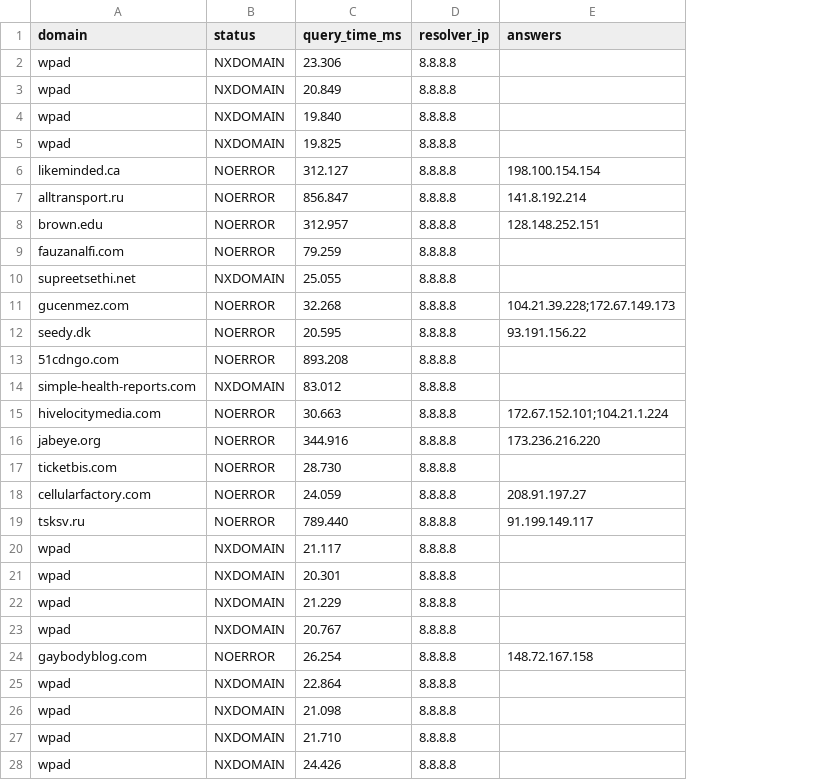
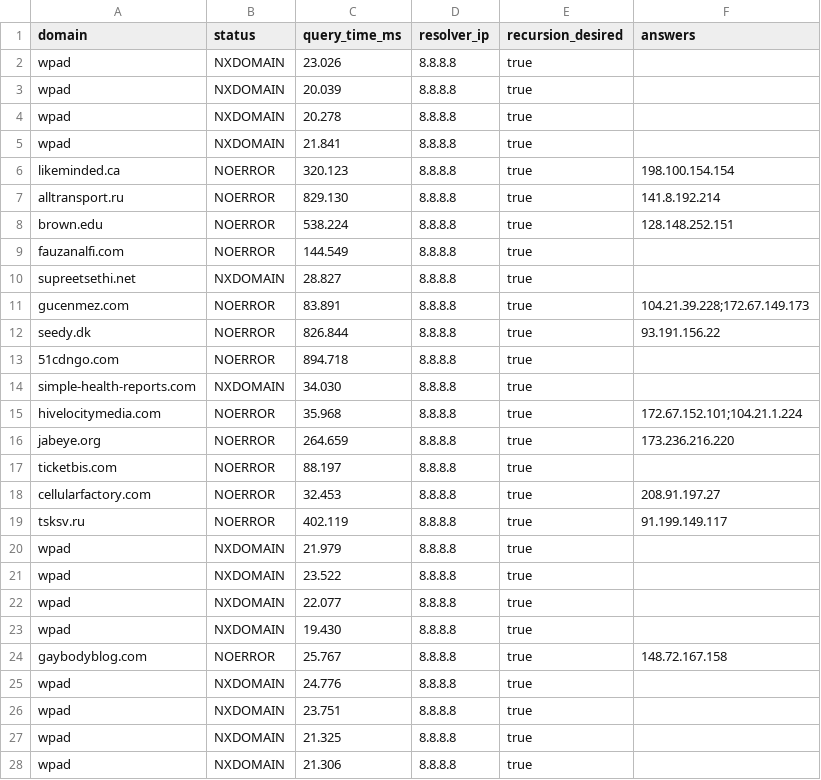
Before and after one commit to ShardulJunagade/cn-assignment-2, a CSV file: results/system/h2_system_results.csv, drawn as a sheet; only a part is shown; the diff covers the shown part only; the diff names each change by its address in the sheet, - before the commit and + after, or states it on an @@ line.

```diff
--- a/results/system/h2_system_results.csv
+++ b/results/system/h2_system_results.csv
+column E (recursion_desired), rows 2-28: all true
-C2 (query_time_ms): 23.306
+C2 (query_time_ms): 23.026
-C3 (query_time_ms): 20.849
+C3 (query_time_ms): 20.039
-C4 (query_time_ms): 19.840
+C4 (query_time_ms): 20.278
-C5 (query_time_ms): 19.825
+C5 (query_time_ms): 21.841
-C6 (query_time_ms): 312.127
+C6 (query_time_ms): 320.123
-C7 (query_time_ms): 856.847
+C7 (query_time_ms): 829.130
-C8 (query_time_ms): 312.957
+C8 (query_time_ms): 538.224
-C9 (query_time_ms): 79.259
+C9 (query_time_ms): 144.549
-C10 (query_time_ms): 25.055
+C10 (query_time_ms): 28.827
-C11 (query_time_ms): 32.268
+C11 (query_time_ms): 83.891
-C12 (query_time_ms): 20.595
+C12 (query_time_ms): 826.844
-C13 (query_time_ms): 893.208
+C13 (query_time_ms): 894.718
-C14 (query_time_ms): 83.012
+C14 (query_time_ms): 34.030
-C15 (query_time_ms): 30.663
+C15 (query_time_ms): 35.968
-C16 (query_time_ms): 344.916
+C16 (query_time_ms): 264.659
-C17 (query_time_ms): 28.730
+C17 (query_time_ms): 88.197
-C18 (query_time_ms): 24.059
+C18 (query_time_ms): 32.453
-C19 (query_time_ms): 789.440
+C19 (query_time_ms): 402.119
-C20 (query_time_ms): 21.117
+C20 (query_time_ms): 21.979
-C21 (query_time_ms): 20.301
+C21 (query_time_ms): 23.522
-C22 (query_time_ms): 21.229
+C22 (query_time_ms): 22.077
-C23 (query_time_ms): 20.767
+C23 (query_time_ms): 19.430
-C24 (query_time_ms): 26.254
+C24 (query_time_ms): 25.767
-C25 (query_time_ms): 22.864
+C25 (query_time_ms): 24.776
-C26 (query_time_ms): 21.098
+C26 (query_time_ms): 23.751
-C27 (query_time_ms): 21.710
+C27 (query_time_ms): 21.325
-C28 (query_time_ms): 24.426
+C28 (query_time_ms): 21.306
```
Also changed, not shown: 144 edited cells elsewhere in this file, results/system/h1_system_results.csv, results/system/h3_system_results.csv, 19 other files.
